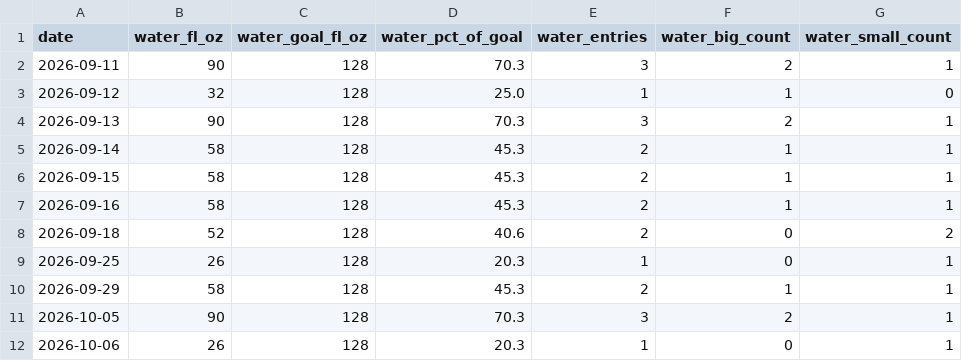
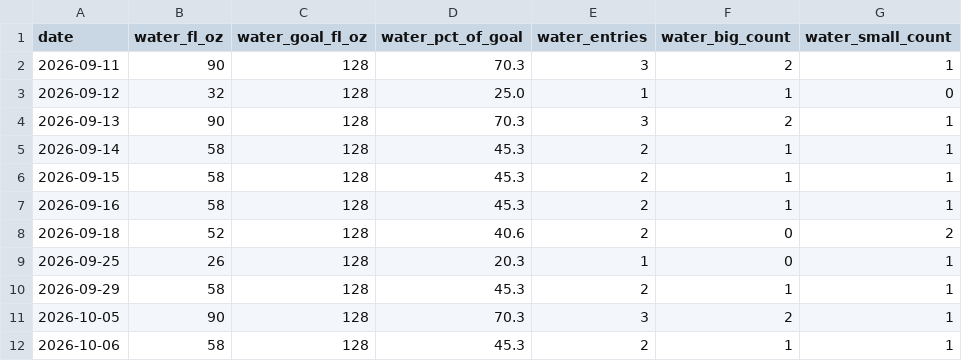
Before and after one commit to auckiefenstermacher19-cmd/MyFitnessClone, a CSV file: Water_Data_Dashboard.csv, drawn as a sheet.

```diff
--- a/Water_Data_Dashboard.csv
+++ b/Water_Data_Dashboard.csv
@@ -11,2 +11,2 @@ date,water_fl_oz,water_goal_fl_oz,water_pct_of_goal,water_entries,water_big_coun
 2026-10-05,90,128,70.3,3,2,1
-2026-10-06,26,128,20.3,1,0,1
+2026-10-06,58,128,45.3,2,1,1
```
